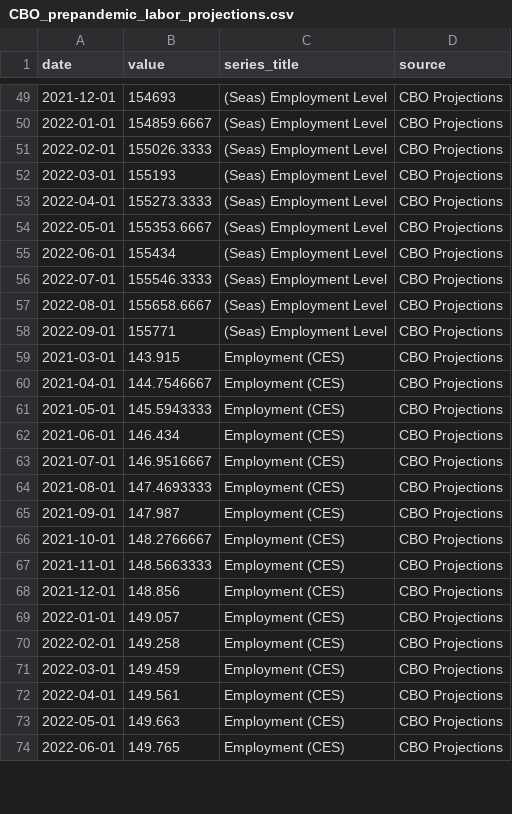
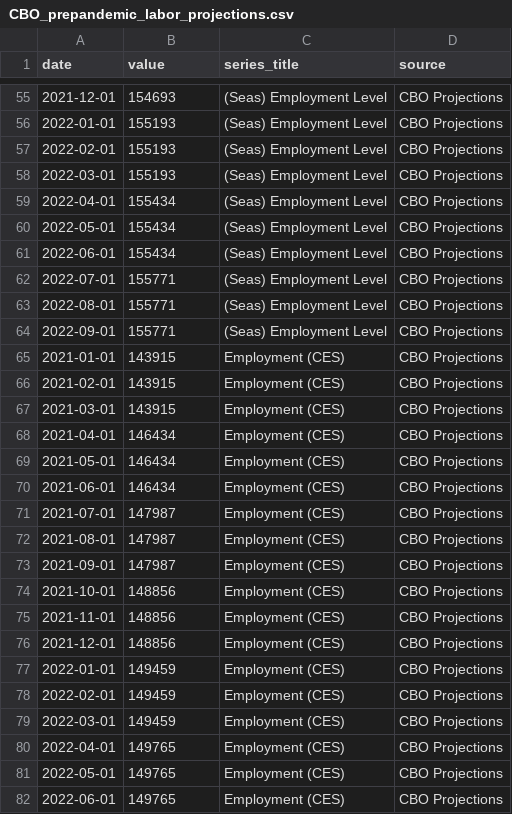
Before and after one commit to mtkonczal/BLS-CPS-Jobs-Numbers, a CSV file: data/CBO_prepandemic_labor_projections.csv, drawn as a sheet; only a part is shown, gaps mark what is left out; the diff covers the shown part only.

```diff
--- a/data/CBO_prepandemic_labor_projections.csv
+++ b/data/CBO_prepandemic_labor_projections.csv
@@ -49,26 +55,28 @@
 2021-12-01,154693,(Seas) Employment Level,CBO Projections
-2022-01-01,154859.6667,(Seas) Employment Level,CBO Projections
-2022-02-01,155026.3333,(Seas) Employment Level,CBO Projections
+2022-01-01,155193,(Seas) Employment Level,CBO Projections
+2022-02-01,155193,(Seas) Employment Level,CBO Projections
 2022-03-01,155193,(Seas) Employment Level,CBO Projections
-2022-04-01,155273.3333,(Seas) Employment Level,CBO Projections
-2022-05-01,155353.6667,(Seas) Employment Level,CBO Projections
+2022-04-01,155434,(Seas) Employment Level,CBO Projections
+2022-05-01,155434,(Seas) Employment Level,CBO Projections
 2022-06-01,155434,(Seas) Employment Level,CBO Projections
-2022-07-01,155546.3333,(Seas) Employment Level,CBO Projections
-2022-08-01,155658.6667,(Seas) Employment Level,CBO Projections
+2022-07-01,155771,(Seas) Employment Level,CBO Projections
+2022-08-01,155771,(Seas) Employment Level,CBO Projections
 2022-09-01,155771,(Seas) Employment Level,CBO Projections
-2021-03-01,143.915,Employment (CES),CBO Projections
-2021-04-01,144.7546667,Employment (CES),CBO Projections
-2021-05-01,145.5943333,Employment (CES),CBO Projections
-2021-06-01,146.434,Employment (CES),CBO Projections
-2021-07-01,146.9516667,Employment (CES),CBO Projections
-2021-08-01,147.4693333,Employment (CES),CBO Projections
-2021-09-01,147.987,Employment (CES),CBO Projections
-2021-10-01,148.2766667,Employment (CES),CBO Projections
-2021-11-01,148.5663333,Employment (CES),CBO Projections
-2021-12-01,148.856,Employment (CES),CBO Projections
-2022-01-01,149.057,Employment (CES),CBO Projections
-2022-02-01,149.258,Employment (CES),CBO Projections
-2022-03-01,149.459,Employment (CES),CBO Projections
-2022-04-01,149.561,Employment (CES),CBO Projections
-2022-05-01,149.663,Employment (CES),CBO Projections
-2022-06-01,149.765,Employment (CES),CBO Projections
+2021-01-01,143915,Employment (CES),CBO Projections
+2021-02-01,143915,Employment (CES),CBO Projections
+2021-03-01,143915,Employment (CES),CBO Projections
+2021-04-01,146434,Employment (CES),CBO Projections
+2021-05-01,146434,Employment (CES),CBO Projections
+2021-06-01,146434,Employment (CES),CBO Projections
+2021-07-01,147987,Employment (CES),CBO Projections
+2021-08-01,147987,Employment (CES),CBO Projections
+2021-09-01,147987,Employment (CES),CBO Projections
+2021-10-01,148856,Employment (CES),CBO Projections
+2021-11-01,148856,Employment (CES),CBO Projections
+2021-12-01,148856,Employment (CES),CBO Projections
+2022-01-01,149459,Employment (CES),CBO Projections
+2022-02-01,149459,Employment (CES),CBO Projections
+2022-03-01,149459,Employment (CES),CBO Projections
+2022-04-01,149765,Employment (CES),CBO Projections
+2022-05-01,149765,Employment (CES),CBO Projections
+2022-06-01,149765,Employment (CES),CBO Projections
```
Also changed, not shown: 6 added rows and 33 edited cells elsewhere in this file, 13 other files.
